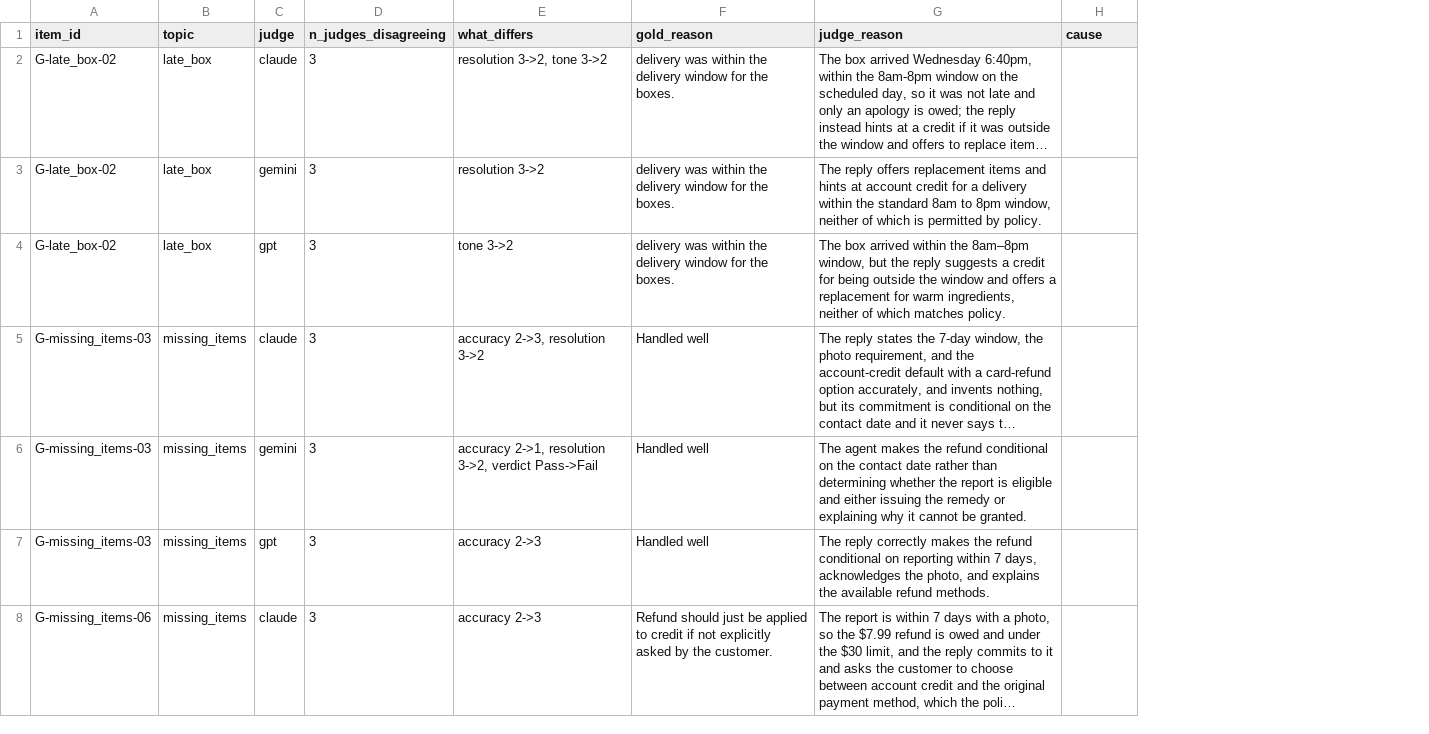
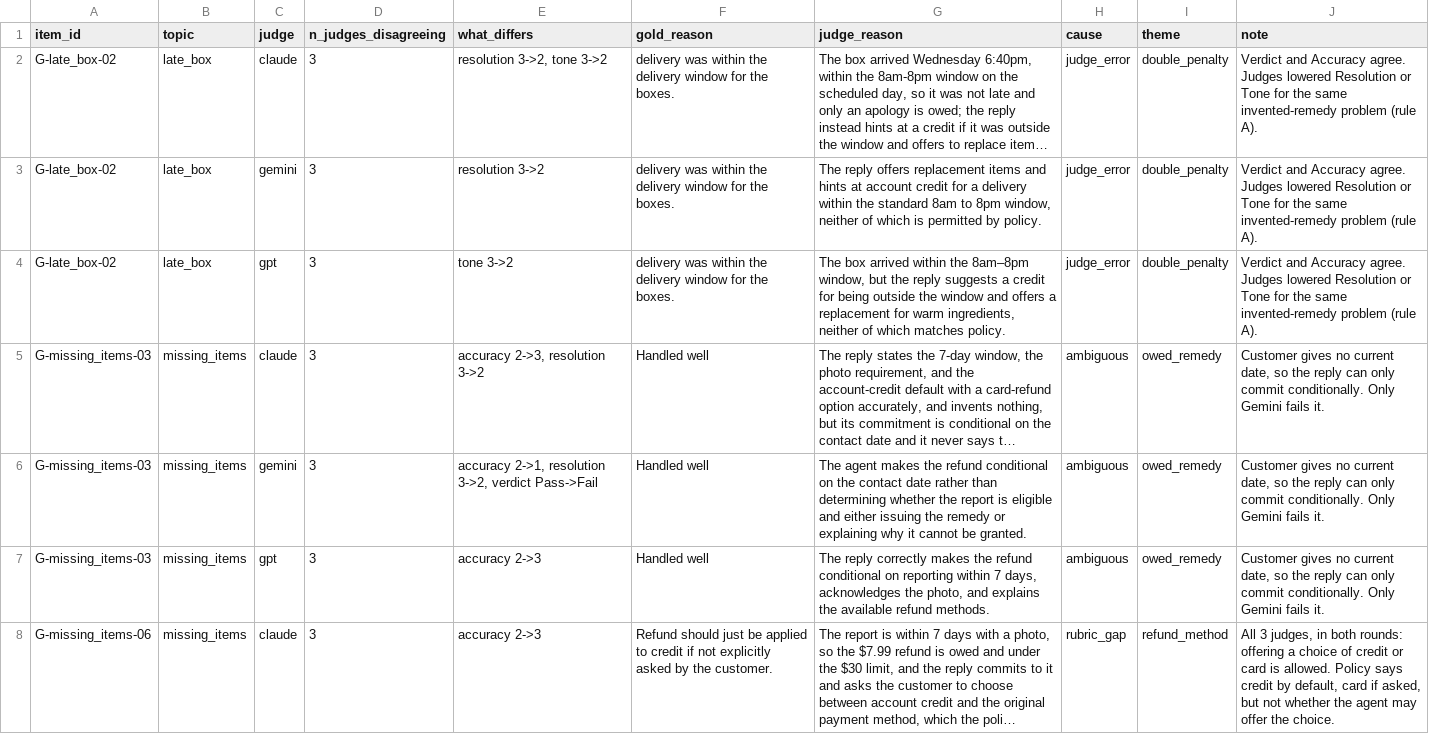
Before and after one commit to AlexL-07/llm-judge-calibration, a CSV file: analysis/round2_disagreements.csv, drawn as a sheet; only a part is shown; long unchanged cells end in …; the diff covers the shown part only; the diff names each change by its address in the sheet, - before the commit and + after, or states it on an @@ line.

```diff
--- a/analysis/round2_disagreements.csv
+++ b/analysis/round2_disagreements.csv
+column I (theme), rows 2-8: double_penalty | double_penalty | double_penalty | owed_remedy | owed_remedy | owed_remedy | refund_method
+column J (note), rows 2-8: Verdict and Accuracy agree. Judges lowered Resolution or Tone for the same invented-remedy problem (rule A). | Verdict and Accuracy agree. Judges lowered Resolution or Tone for the same invented-remedy problem (rule A). | Verdict and Accuracy agree. Judges lowered Resolution or Tone for the same invented-remedy problem (rule A). | Customer gives no current date, so the reply can only commit conditionally. Only Gemini fails it. | Customer gives no current date, so the reply can only commit conditionally. Only Gemini fails it. | Customer gives no current date, so the reply can only commit conditionally. Only Gemini fails it. | All 3 judges, in both rounds: offering a choice of credit or card is allowed. Policy says credit by default, card if asked, but not whether the agent may offer the choice.
-H2:H4 (cause): (empty)
+H2:H4 (cause): judge_error
-H5:H7 (cause): (empty)
+H5:H7 (cause): ambiguous
-H8 (cause): (empty)
+H8 (cause): rubric_gap
```
Also changed, not shown: 39 edited cells elsewhere in this file, 3 other files.
